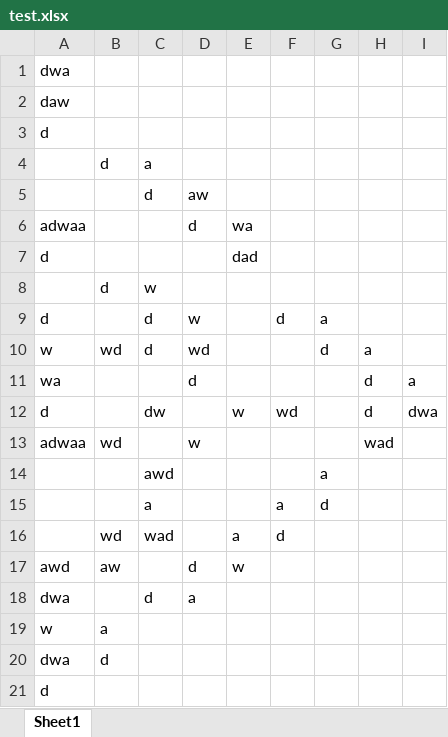
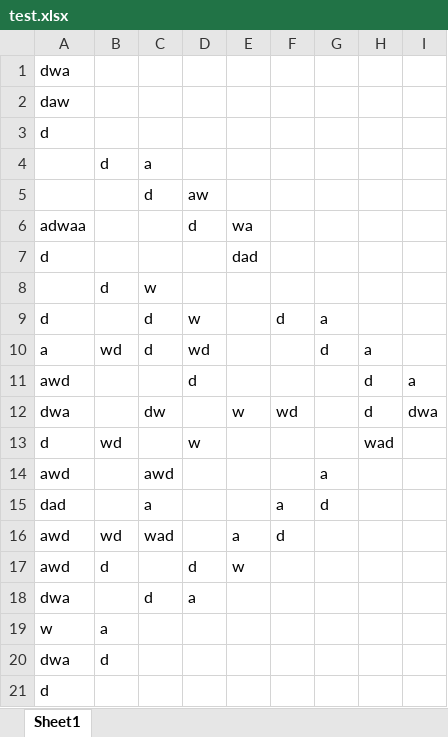
Before and after one commit to rakeshghl44/Test, an Excel workbook: test.xlsx, sheet Sheet1, drawn as a sheet; values as stored, in another font and other column widths than the file's, no borders; the diff names each change by its address in the sheet, - before the commit and + after, or states it on an @@ line.

Commit message:
added new changes to excel file

```diff
--- a/test.xlsx (sheet Sheet1)
+++ b/test.xlsx (sheet Sheet1)
-A10: w
+A10: a
-A11: wa
+A11: awd
-A12: d
+A12: dwa
-A13: adwaa
+A13: d
-A14: (empty)
+A14: awd
-A15: (empty)
+A15: dad
-A16: (empty)
+A16: awd
-B17: aw
+B17: d
```
